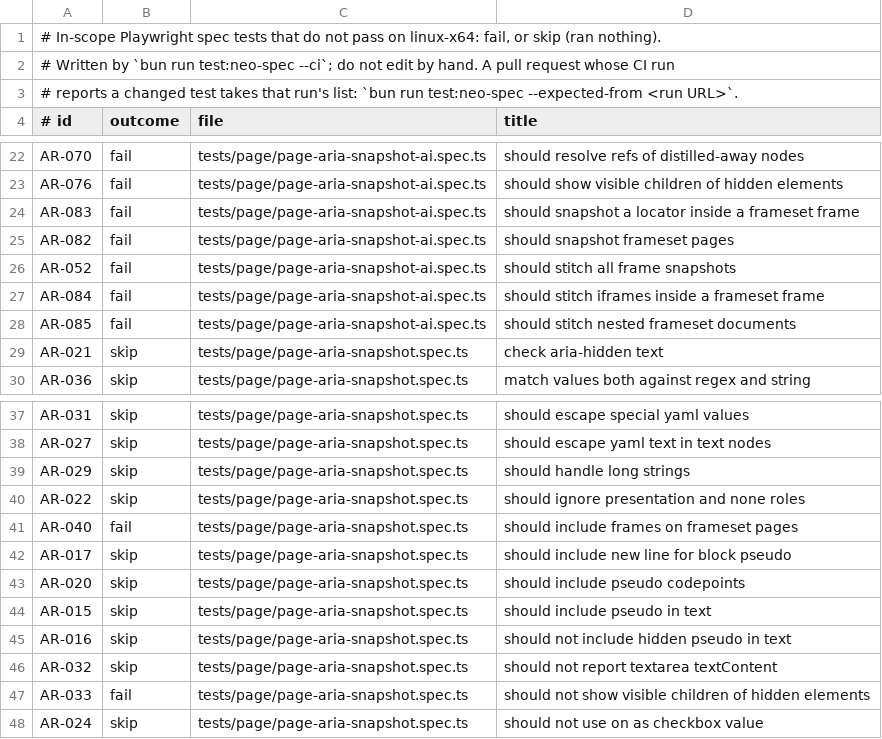
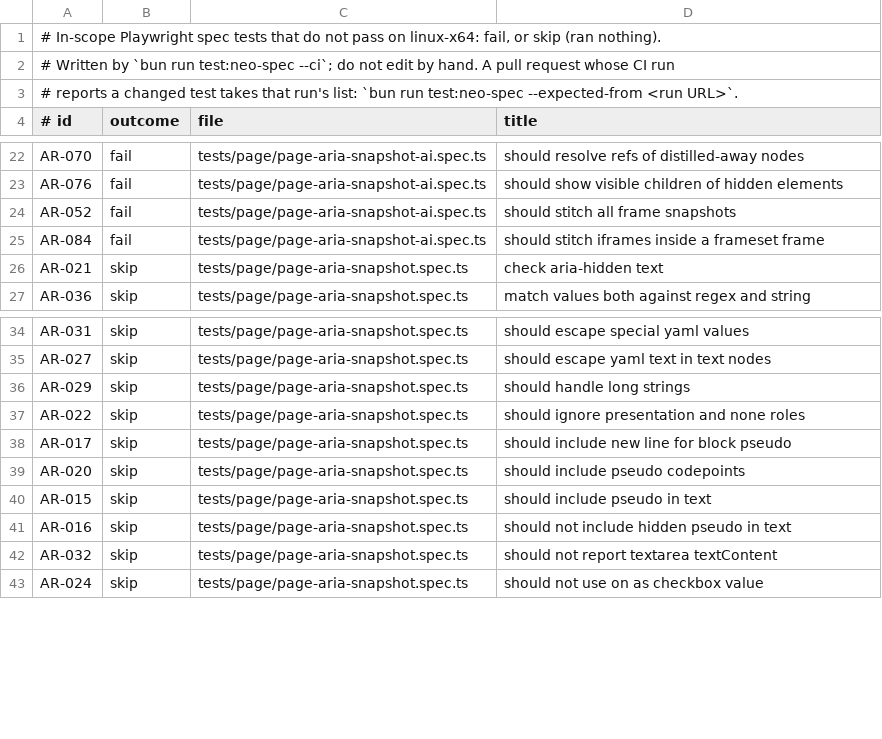
Before and after one commit to browseros-ai/BrowserOS, a TSV file: packages/browseros-agent/crates/neo-sdk/neo-playwright-tests/node/expected/linux-x64.tsv, drawn as a sheet; only a part is shown, gaps mark what is left out; the diff names each change by its address in the sheet, - before the commit and + after, or states it on an @@ line.

Commit message:
chore(neo-sdk): pin the v8 Linux browsers 0.53.0.3 and drop the v7 expected failures (#3948)
* chore(neo-sdk): pin the v8 Linux browsers 0.53.0.3

0.53.0.3 is the first neo and desktop build carrying APC contract v8, the contract the Rust snapshot engine targets, so the docker image and the CI browser suites now test against it instead of v7. All values come from each build's release.json.

* test(neo-sdk): expect the v8 frame and zero-size fixes in the desktop fixtures

CI now runs APC contract v8 browsers, which close the below-fold cross-site frame gap (apc-oopif-actionable) and the zero-size own box gap (apc-own-border-box). snapshot-concurrency-001/004/005/008 would XPASS, so they return to passing expectations, the two signatures and their matchers go, and the 003/006 rulings again require a ref for every frame label.

* test(neo-spec): take the v8 run's linux-x64 expected list

APC contract v8 keeps a frameset's frames (P19) and the hidden parent of a visible child (P20). AR-040, AR-082, AR-083, AR-085 and AR-033 now pass on 0.53.0.3, each in the full run and in three of three reruns alone. The list comes from run 46071416179 through `bun run test:neo-spec --expected-from`. AR-084 still fails and stays listed.

```diff
--- a/packages/browseros-agent/crates/neo-sdk/neo-playwright-tests/node/expected/linux-x64.tsv
+++ b/packages/browseros-agent/crates/neo-sdk/neo-playwright-tests/node/expected/linux-x64.tsv
-row 24: AR-083 | fail | tests/page/page-aria-snapshot-ai.spec.ts | should snapshot a locator inside a frameset frame
-row 25: AR-082 | fail | tests/page/page-aria-snapshot-ai.spec.ts | should snapshot frameset pages
-row 28: AR-085 | fail | tests/page/page-aria-snapshot-ai.spec.ts | should stitch nested frameset documents
-row 41: AR-040 | fail | tests/page/page-aria-snapshot.spec.ts | should include frames on frameset pages
-row 47: AR-033 | fail | tests/page/page-aria-snapshot.spec.ts | should not show visible children of hidden elements
```
Also changed, not shown: 13 other files.
